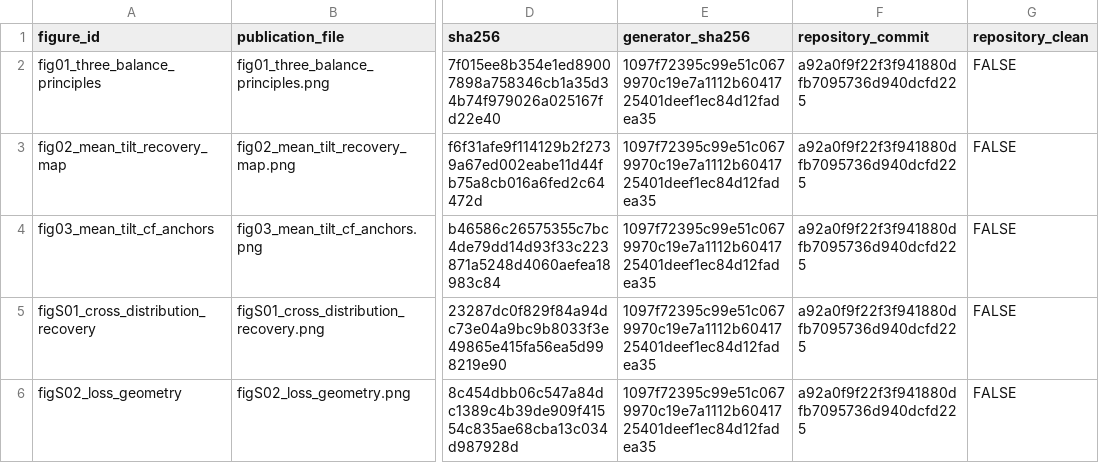
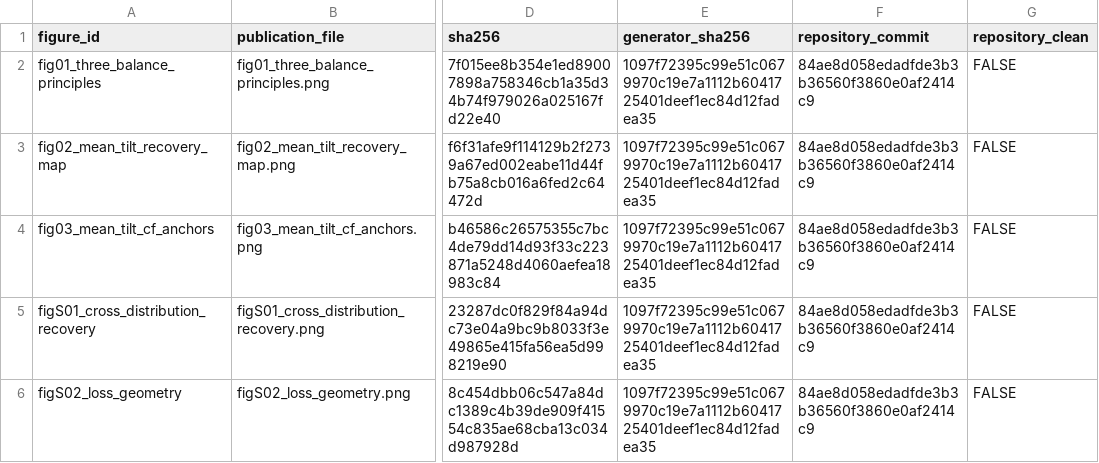
Before and after one commit to AntonioAPDL/RQR-GIBBS, a CSV file: figures/generated/rqr_theory_figure_provenance.csv, drawn as a sheet; only a part is shown, gaps mark what is left out; the diff names each change by its address in the sheet, - before the commit and + after, or states it on an @@ line.

```diff
--- a/figures/generated/rqr_theory_figure_provenance.csv
+++ b/figures/generated/rqr_theory_figure_provenance.csv
-F2:F6 (repository_commit): a92a0f9f22f3f941880dfb7095736d940dcfd225
+F2:F6 (repository_commit): 84ae8d058edadfde3b3b36560f3860e0af2414c9
```
Also changed, not shown: figures/generated/oracle_tilt_c095_figure_manifest.csv, 6 other files.
